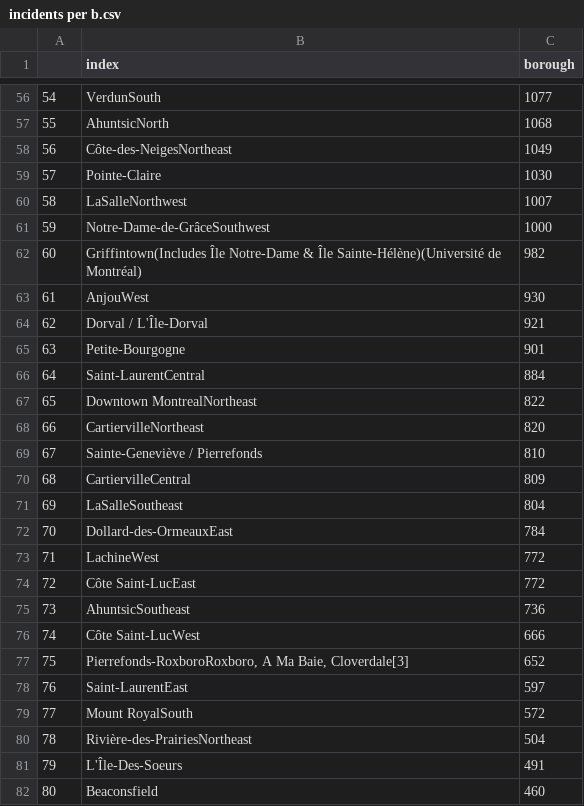
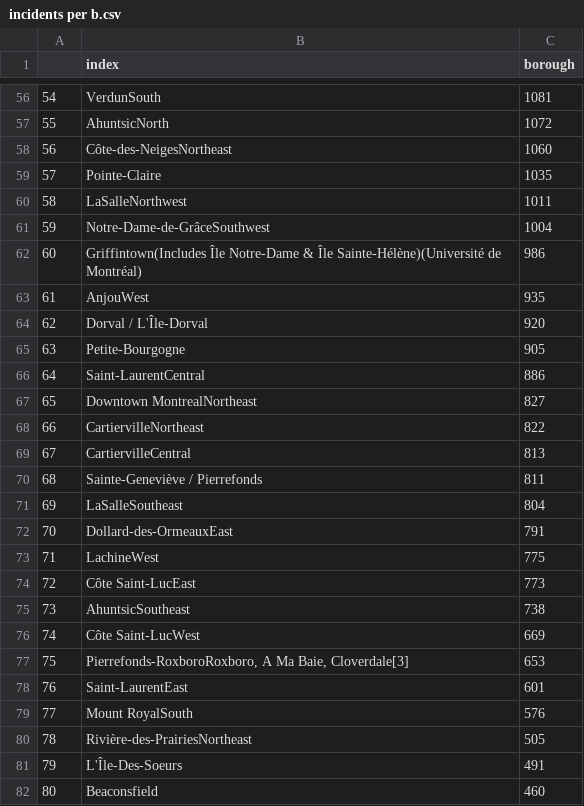
Before and after one commit to sgtartaglia/Montreal_Crime_App, a CSV file: incidents per b.csv, drawn as a sheet; only a part is shown, gaps mark what is left out; the diff covers the shown part only.

```diff
--- a/incidents per b.csv
+++ b/incidents per b.csv
@@ -56,26 +56,26 @@
-54,VerdunSouth,1077
-55,AhuntsicNorth,1068
-56,Côte-des-NeigesNortheast,1049
-57,Pointe-Claire,1030
-58,LaSalleNorthwest,1007
-59,Notre-Dame-de-GrâceSouthwest,1000
-60,Griffintown(Includes Île Notre-Dame & Île Sainte-Hélène)(Université de Montréal),982
-61,AnjouWest,930
-62,Dorval / L'Île-Dorval,921
-63,Petite-Bourgogne,901
-64,Saint-LaurentCentral,884
-65,Downtown MontrealNortheast,822
-66,CartiervilleNortheast,820
-67,Sainte-Geneviève / Pierrefonds,810
-68,CartiervilleCentral,809
+54,VerdunSouth,1081
+55,AhuntsicNorth,1072
+56,Côte-des-NeigesNortheast,1060
+57,Pointe-Claire,1035
+58,LaSalleNorthwest,1011
+59,Notre-Dame-de-GrâceSouthwest,1004
+60,Griffintown(Includes Île Notre-Dame & Île Sainte-Hélène)(Université de Montréal),986
+61,AnjouWest,935
+62,Dorval / L'Île-Dorval,920
+63,Petite-Bourgogne,905
+64,Saint-LaurentCentral,886
+65,Downtown MontrealNortheast,827
+66,CartiervilleNortheast,822
+67,CartiervilleCentral,813
+68,Sainte-Geneviève / Pierrefonds,811
 69,LaSalleSoutheast,804
-70,Dollard-des-OrmeauxEast,784
-71,LachineWest,772
-72,Côte Saint-LucEast,772
-73,AhuntsicSoutheast,736
-74,Côte Saint-LucWest,666
-75,"Pierrefonds-RoxboroRoxboro, A Ma Baie, Cloverdale[3]",652
-76,Saint-LaurentEast,597
-77,Mount RoyalSouth,572
-78,Rivière-des-PrairiesNortheast,504
+70,Dollard-des-OrmeauxEast,791
+71,LachineWest,775
+72,Côte Saint-LucEast,773
+73,AhuntsicSoutheast,738
+74,Côte Saint-LucWest,669
+75,"Pierrefonds-RoxboroRoxboro, A Ma Baie, Cloverdale[3]",653
+76,Saint-LaurentEast,601
+77,Mount RoyalSouth,576
+78,Rivière-des-PrairiesNortheast,505
 79,L'Île-Des-Soeurs,491
```
Also changed, not shown: 66 edited cells elsewhere in this file, 4 other files.
